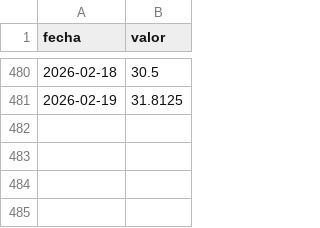
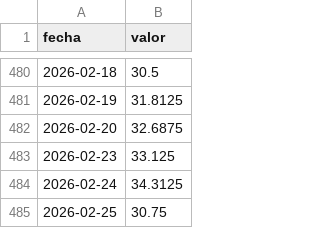
Before and after one commit to Maxicaprari/finanzas-arg, a CSV file: bcra/data/badlar.csv, drawn as a sheet; only a part is shown, gaps mark what is left out; the diff names each change by its address in the sheet, - before the commit and + after, or states it on an @@ line.

```diff
--- a/bcra/data/badlar.csv
+++ b/bcra/data/badlar.csv
+row 482: 2026-02-20 | 32.6875
+row 483: 2026-02-23 | 33.125
+row 484: 2026-02-24 | 34.3125
+row 485: 2026-02-25 | 30.75
```
Also changed, not shown: bcra/data/base_monetaria.csv, bcra/data/reservas.csv, 19 other files.
